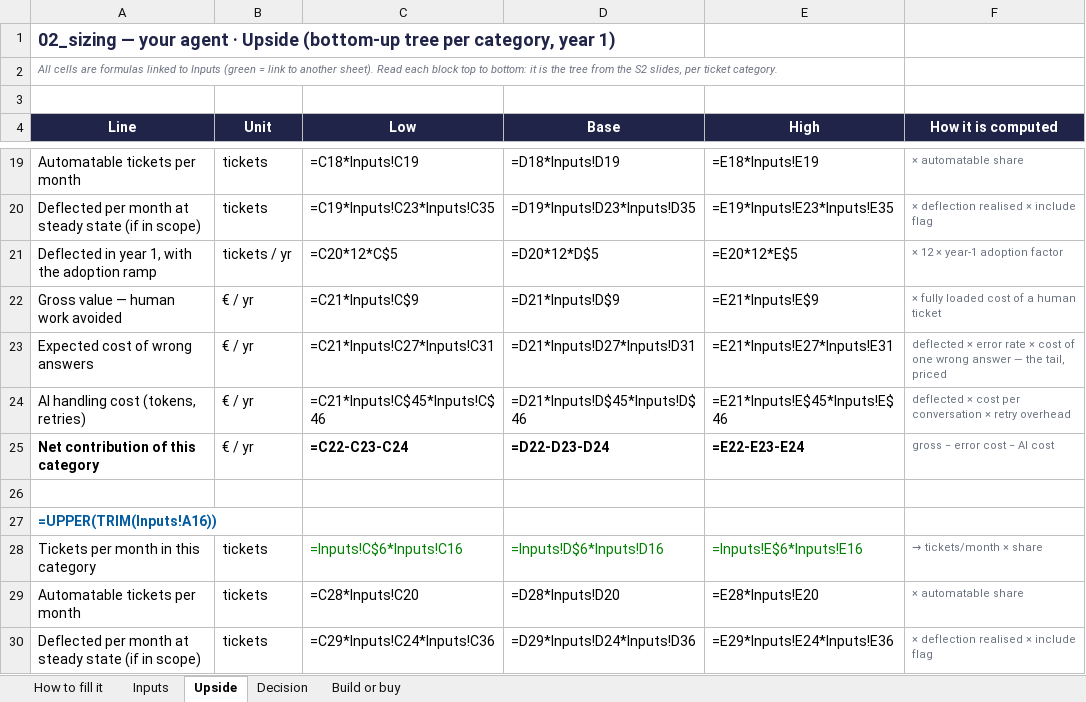
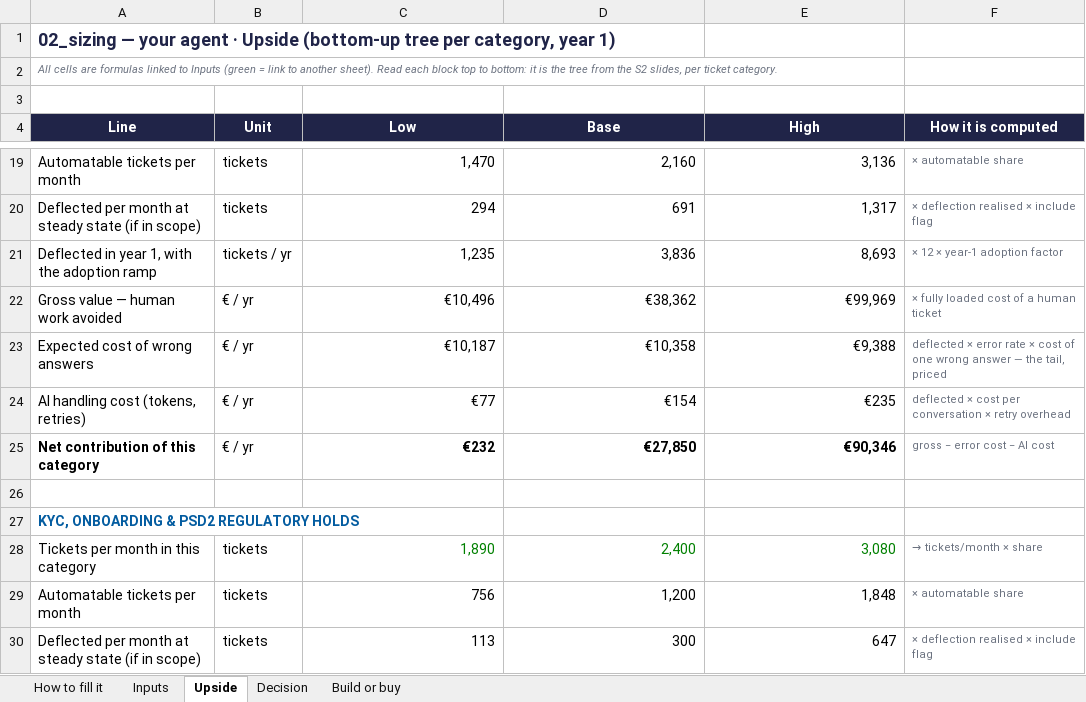
Before and after one commit to BenjaminAHS/project-product-management, an Excel workbook: 02_sizing.xlsx, sheet Upside, drawn as a sheet; only a part is shown, gaps mark what is left out; values as stored, in another font and other column widths than the file's, no borders; formulas without a stored value are shown as written; the diff covers the shown part only; the diff names each change by its address in the sheet, - before the commit and + after, or states it on an @@ line.

```diff
--- a/02_sizing.xlsx (sheet Upside)
+++ b/02_sizing.xlsx (sheet Upside)
-C19 (Low): =C18*Inputs!C19
+C19 (Low): 1,470
-D19 (Base): =D18*Inputs!D19
+D19 (Base): 2,160
-E19 (High): =E18*Inputs!E19
+E19 (High): 3,136
-C20 (Low): =C19*Inputs!C23*Inputs!C35
+C20 (Low): 294
-D20 (Base): =D19*Inputs!D23*Inputs!D35
+D20 (Base): 691
-E20 (High): =E19*Inputs!E23*Inputs!E35
+E20 (High): 1,317
-C21 (Low): =C20*12*C$5
+C21 (Low): 1,235
-D21 (Base): =D20*12*D$5
+D21 (Base): 3,836
-E21 (High): =E20*12*E$5
+E21 (High): 8,693
-C22 (Low): =C21*Inputs!C$9
+C22 (Low): €10,496
-D22 (Base): =D21*Inputs!D$9
+D22 (Base): €38,362
-E22 (High): =E21*Inputs!E$9
+E22 (High): €99,969
-C23 (Low): =C21*Inputs!C27*Inputs!C31
+C23 (Low): €10,187
-D23 (Base): =D21*Inputs!D27*Inputs!D31
+D23 (Base): €10,358
-E23 (High): =E21*Inputs!E27*Inputs!E31
+E23 (High): €9,388
-C24 (Low): =C21*Inputs!C$45*Inputs!C$46
+C24 (Low): €77
-D24 (Base): =D21*Inputs!D$45*Inputs!D$46
+D24 (Base): €154
-E24 (High): =E21*Inputs!E$45*Inputs!E$46
+E24 (High): €235
-C25 (Low): =C22-C23-C24
+C25 (Low): €232
-D25 (Base): =D22-D23-D24
+D25 (Base): €27,850
-E25 (High): =E22-E23-E24
+E25 (High): €90,346
-A27 (Line): =UPPER(TRIM(Inputs!A16))
+A27 (Line): KYC, ONBOARDING & PSD2 REGULATORY HOLDS
-C28 (Low): =Inputs!C$6*Inputs!C16
+C28 (Low): 1,890
-D28 (Base): =Inputs!D$6*Inputs!D16
+D28 (Base): 2,400
-E28 (High): =Inputs!E$6*Inputs!E16
+E28 (High): 3,080
-C29 (Low): =C28*Inputs!C20
+C29 (Low): 756
-D29 (Base): =D28*Inputs!D20
+D29 (Base): 1,200
-E29 (High): =E28*Inputs!E20
+E29 (High): 1,848
-C30 (Low): =C29*Inputs!C24*Inputs!C36
+C30 (Low): 113
-D30 (Base): =D29*Inputs!D24*Inputs!D36
+D30 (Base): 300
-E30 (High): =E29*Inputs!E24*Inputs!E36
+E30 (High): 647
```
Also changed, not shown: 1 added row, 1 removed row and 62 edited cells elsewhere in this sheet, sheet Decision, sheet Inputs, sheet Build or buy, 20 other files.
